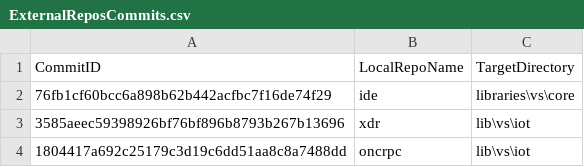
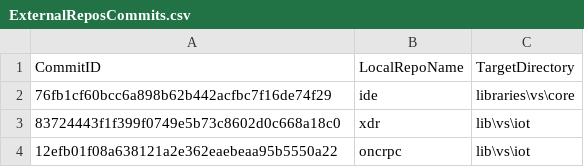
Before and after one commit to ATECoder/dn.onc.rpc, a CSV file: ExternalReposCommits.csv, drawn as a sheet.

```diff
--- a/ExternalReposCommits.csv
+++ b/ExternalReposCommits.csv
@@ -2,3 +2,3 @@ CommitID,LocalRepoName,TargetDirectory
 76fb1cf60bcc6a898b62b442acfbc7f16de74f29,ide,libraries\vs\core
-3585aeec59398926bf76bf896b8793b267b13696,xdr,lib\vs\iot
-1804417a692c25179c3d19c6dd51aa8c8a7488dd,oncrpc,lib\vs\iot
+83724443f1f399f0749e5b73c8602d0c668a18c0,xdr,lib\vs\iot
+12efb01f08a638121a2e362eaebeaa95b5550a22,oncrpc,lib\vs\iot
```
Also changed, not shown: 2 other files.
